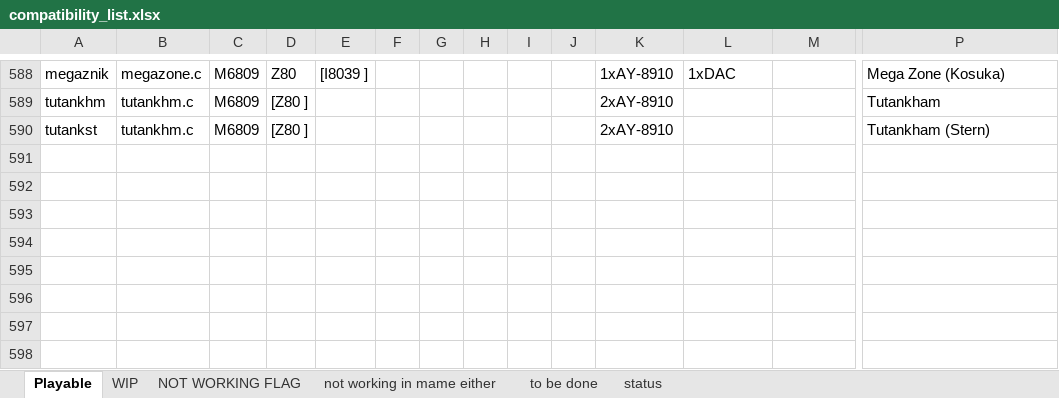
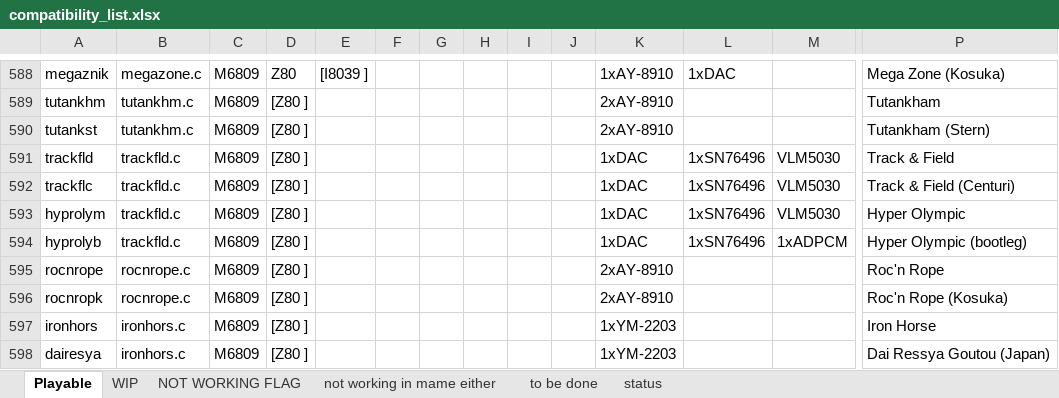
Before and after one commit to georgemoralis/arcadeflex-037b7-deprecated, an Excel workbook: compatibility_list.xlsx, sheet Playable, drawn as a sheet; only a part is shown, gaps mark what is left out; values as stored, in another font and other column widths than the file's, no borders; rows hold the shown columns only; the diff names each change by its address in the sheet, - before the commit and + after, or states it on an @@ line.

Commit message:
added working rocnrope,ironhors,trackfld drivers

```diff
--- a/compatibility_list.xlsx (sheet Playable)
+++ b/compatibility_list.xlsx (sheet Playable)
+row 591: trackfld | trackfld.c | M6809 | [Z80 ] |  |  |  |  |  |  | 1xDAC | 1xSN76496 | VLM5030 | Track & Field
+row 592: trackflc | trackfld.c | M6809 | [Z80 ] |  |  |  |  |  |  | 1xDAC | 1xSN76496 | VLM5030 | Track & Field (Centuri)
+row 593: hyprolym | trackfld.c | M6809 | [Z80 ] |  |  |  |  |  |  | 1xDAC | 1xSN76496 | VLM5030 | Hyper Olympic
+row 594: hyprolyb | trackfld.c | M6809 | [Z80 ] |  |  |  |  |  |  | 1xDAC | 1xSN76496 | 1xADPCM | Hyper Olympic (bootleg)
+row 595: rocnrope | rocnrope.c | M6809 | [Z80 ] |  |  |  |  |  |  | 2xAY-8910 |  |  | Roc'n Rope
+row 596: rocnropk | rocnrope.c | M6809 | [Z80 ] |  |  |  |  |  |  | 2xAY-8910 |  |  | Roc'n Rope (Kosuka)
+row 597: ironhors | ironhors.c | M6809 | [Z80 ] |  |  |  |  |  |  | 1xYM-2203 |  |  | Iron Horse
+row 598: dairesya | ironhors.c | M6809 | [Z80 ] |  |  |  |  |  |  | 1xYM-2203 |  |  | Dai Ressya Goutou (Japan)
```
Also changed, not shown: sheet to be done, sheet NOT WORKING FLAG, 26 other files.
